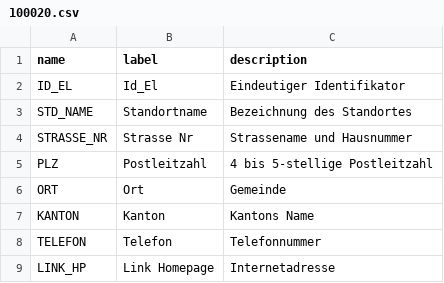
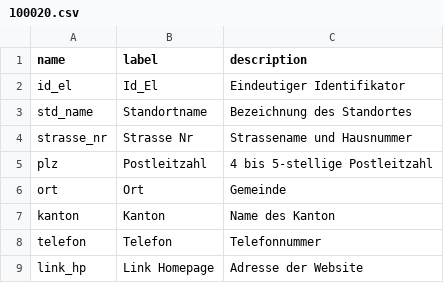
Before and after one commit to opendatabs/data-processing, a CSV file: gva_geodatenshop/100020.csv, drawn as a sheet.

Commit message:
Change name to lower case, change some descriptions

```diff
--- a/gva_geodatenshop/100020.csv
+++ b/gva_geodatenshop/100020.csv
@@ -1,9 +1,9 @@
 name;label;description
-ID_EL;Id_El;Eindeutiger Identifikator
-STD_NAME;Standortname;Bezeichnung des Standortes
-STRASSE_NR;Strasse Nr;Strassename und Hausnummer
-PLZ;Postleitzahl;4 bis 5-stellige Postleitzahl
-ORT;Ort;Gemeinde
-KANTON;Kanton;Kantons Name
-TELEFON;Telefon;Telefonnummer
-LINK_HP;Link Homepage;Internetadresse
+id_el;Id_El;Eindeutiger Identifikator
+std_name;Standortname;Bezeichnung des Standortes
+strasse_nr;Strasse Nr;Strassename und Hausnummer
+plz;Postleitzahl;4 bis 5-stellige Postleitzahl
+ort;Ort;Gemeinde
+kanton;Kanton;Name des Kanton
+telefon;Telefon;Telefonnummer
+link_hp;Link Homepage;Adresse der Website
```
